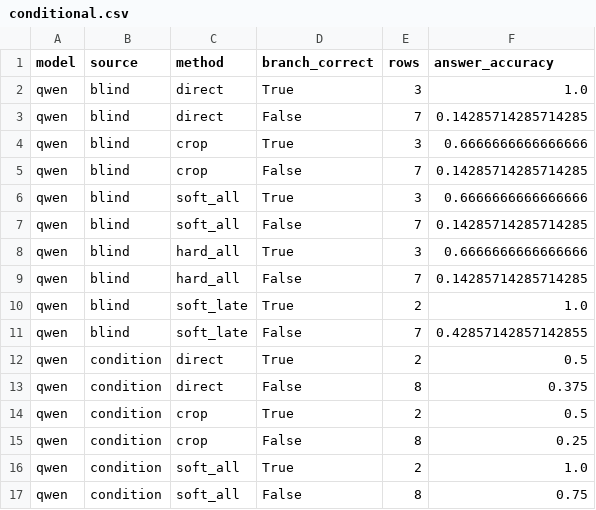
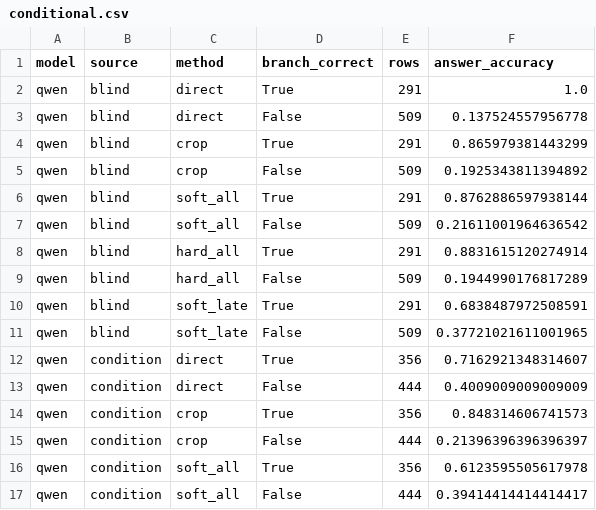
Before and after one commit to chunxi-alpc/TRIAGE, a CSV file: experiments/aster_e0_e8_20261024/results/improvement_seed0_v1/conditional.csv, drawn as a sheet; only a part is shown; the diff covers the shown part only.

Commit message:
Report actual seed-0 ASTER improvement: qwen

```diff
--- a/experiments/aster_e0_e8_20261024/results/improvement_seed0_v1/conditional.csv
+++ b/experiments/aster_e0_e8_20261024/results/improvement_seed0_v1/conditional.csv
@@ -1,17 +1,17 @@
 model,source,method,branch_correct,rows,answer_accuracy
-qwen,blind,direct,True,3,1.0
-qwen,blind,direct,False,7,0.14285714285714285
-qwen,blind,crop,True,3,0.6666666666666666
-qwen,blind,crop,False,7,0.14285714285714285
-qwen,blind,soft_all,True,3,0.6666666666666666
-qwen,blind,soft_all,False,7,0.14285714285714285
-qwen,blind,hard_all,True,3,0.6666666666666666
-qwen,blind,hard_all,False,7,0.14285714285714285
-qwen,blind,soft_late,True,2,1.0
-qwen,blind,soft_late,False,7,0.42857142857142855
-qwen,condition,direct,True,2,0.5
-qwen,condition,direct,False,8,0.375
-qwen,condition,crop,True,2,0.5
-qwen,condition,crop,False,8,0.25
-qwen,condition,soft_all,True,2,1.0
-qwen,condition,soft_all,False,8,0.75
+qwen,blind,direct,True,291,1.0
+qwen,blind,direct,False,509,0.137524557956778
+qwen,blind,crop,True,291,0.865979381443299
+qwen,blind,crop,False,509,0.1925343811394892
+qwen,blind,soft_all,True,291,0.8762886597938144
+qwen,blind,soft_all,False,509,0.21611001964636542
+qwen,blind,hard_all,True,291,0.8831615120274914
+qwen,blind,hard_all,False,509,0.1944990176817289
+qwen,blind,soft_late,True,291,0.6838487972508591
+qwen,blind,soft_late,False,509,0.37721021611001965
+qwen,condition,direct,True,356,0.7162921348314607
+qwen,condition,direct,False,444,0.4009009009009009
+qwen,condition,crop,True,356,0.848314606741573
+qwen,condition,crop,False,444,0.21396396396396397
+qwen,condition,soft_all,True,356,0.6123595505617978
+qwen,condition,soft_all,False,444,0.39414414414414417
```
Also changed, not shown: 40 edited cells elsewhere in this file, experiments/aster_e0_e8_20261024/results/improvement_seed0_v1/accuracy.csv, experiments/aster_e0_e8_20261024/results/improvement_seed0_v1/branches.csv, 30 other files.
